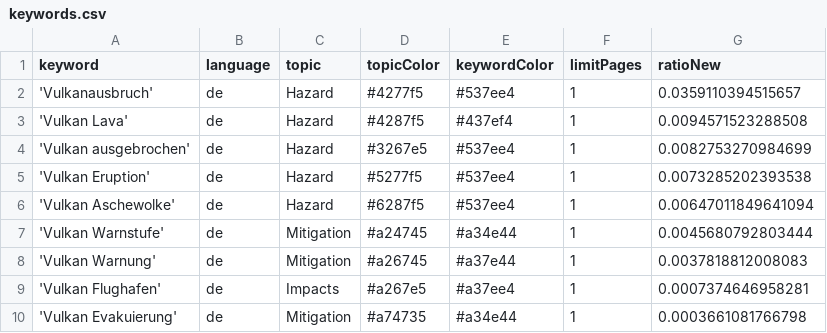
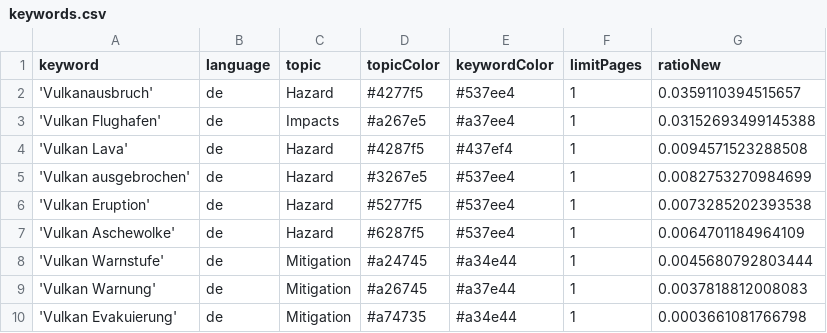
Before and after one commit to paularicarda-news/VolcanoIsComing, a CSV file: keywords.csv, drawn as a sheet.

```diff
--- a/keywords.csv
+++ b/keywords.csv
@@ -2,2 +2,3 @@ keyword,language,topic,topicColor,keywordColor,limitPages,ratioNew
 'Vulkanausbruch',de,Hazard,#4277f5,#537ee4,1,0.0359110394515657
+'Vulkan Flughafen',de,Impacts,#a267e5,#a37ee4,1,0.03152693499145388
 'Vulkan Lava',de,Hazard,#4287f5,#437ef4,1,0.0094571523288508
@@ -5,6 +6,5 @@ keyword,language,topic,topicColor,keywordColor,limitPages,ratioNew
 'Vulkan Eruption',de,Hazard,#5277f5,#537ee4,1,0.0073285202393538
-'Vulkan Aschewolke',de,Hazard,#6287f5,#537ee4,1,0.00647011849641094
+'Vulkan Aschewolke',de,Hazard,#6287f5,#537ee4,1,0.0064701184964109
 'Vulkan Warnstufe',de,Mitigation,#a24745,#a34e44,1,0.0045680792803444
 'Vulkan Warnung',de,Mitigation,#a26745,#a37e44,1,0.0037818812008083
-'Vulkan Flughafen',de,Impacts,#a267e5,#a37ee4,1,0.0007374646958281
 'Vulkan Evakuierung',de,Mitigation,#a74735,#a34e44,1,0.0003661081766798
```
Also changed, not shown: csv/news_2026_03.csv.
